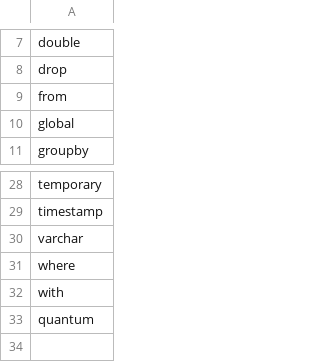
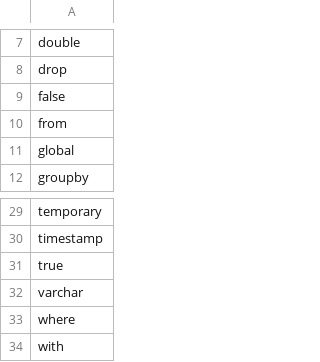
Before and after one commit to basho/riak_ql, a CSV file: priv/riak_ql_keywords.csv, drawn as a sheet; only a part is shown, gaps mark what is left out; the shorter side is filled out with more unchanged rows; the diff names each change by its address in the sheet, - before the commit and + after, or states it on an @@ line.

Commit message:
add true and false reserved words to keyword generator

```diff
--- a/priv/riak_ql_keywords.csv
+++ b/priv/riak_ql_keywords.csv
+row 9: false
+row 31: true
```
Also changed, not shown: 1 other file.
